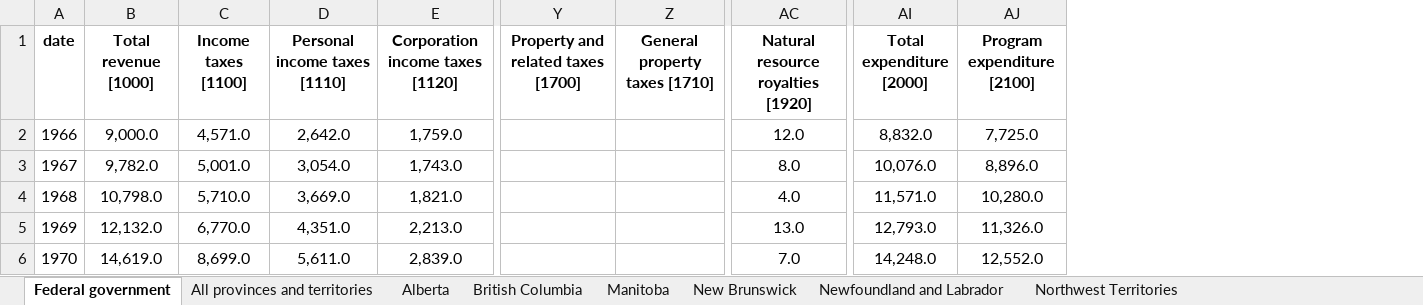
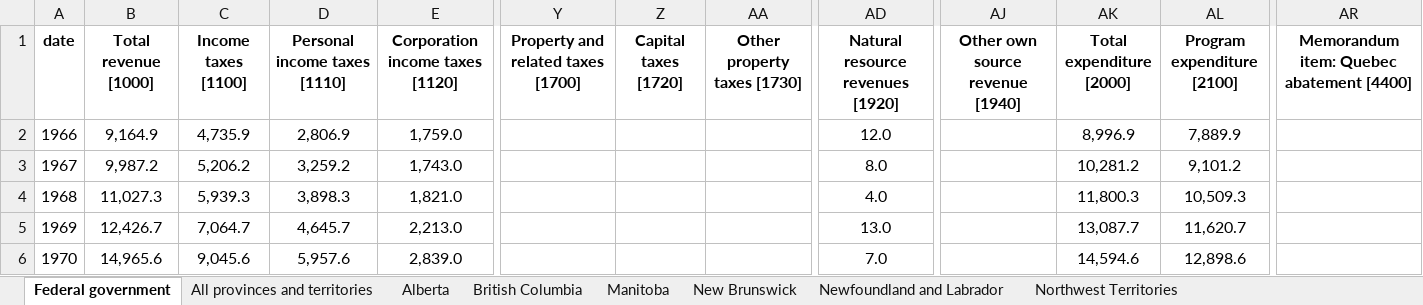
Before and after one commit to FONCanada/REAL, an Excel workbook: revdata-fedprov_Nominal dollars_val_byitemid.xlsx, sheet Federal government, drawn as a sheet; only a part is shown, gaps mark what is left out; values as stored, in another font and other column widths than the file's, no borders; removed rows and columns are numbered as before the commit, all else as after; the diff covers the shown part only; the diff names each change by its address in the sheet, - before the commit and + after, or states it on an @@ line.

```diff
--- a/revdata-fedprov_Nominal dollars_val_byitemid.xlsx (sheet Federal government)
+++ b/revdata-fedprov_Nominal dollars_val_byitemid.xlsx (sheet Federal government)
-column Z (General property taxes [1710]), empty
+column Z (Capital taxes [1720]), empty
+column AA (Other property taxes [1730]), empty
+column AJ (Other own source revenue [1940]), empty
+column AR, row 1: Memorandum item: Quebec abatement [4400]
-AD1: Natural resource royalties [1920]
+AD1: Natural resource revenues [1920]
-B2 (Total revenue [1000]): 9,000.0
+B2 (Total revenue [1000]): 9,164.9
-C2 (Income taxes [1100]): 4,571.0
+C2 (Income taxes [1100]): 4,735.9
-D2 (Personal income taxes [1110]): 2,642.0
+D2 (Personal income taxes [1110]): 2,806.9
-AK2 (Total expenditure [2000]): 8,832.0
+AK2 (Total expenditure [2000]): 8,996.9
-AL2 (Program expenditure [2100]): 7,725.0
+AL2 (Program expenditure [2100]): 7,889.9
-B3 (Total revenue [1000]): 9,782.0
+B3 (Total revenue [1000]): 9,987.2
-C3 (Income taxes [1100]): 5,001.0
+C3 (Income taxes [1100]): 5,206.2
-D3 (Personal income taxes [1110]): 3,054.0
+D3 (Personal income taxes [1110]): 3,259.2
-AK3 (Total expenditure [2000]): 10,076.0
+AK3 (Total expenditure [2000]): 10,281.2
-AL3 (Program expenditure [2100]): 8,896.0
+AL3 (Program expenditure [2100]): 9,101.2
-B4 (Total revenue [1000]): 10,798.0
+B4 (Total revenue [1000]): 11,027.3
-C4 (Income taxes [1100]): 5,710.0
+C4 (Income taxes [1100]): 5,939.3
-D4 (Personal income taxes [1110]): 3,669.0
+D4 (Personal income taxes [1110]): 3,898.3
-AK4 (Total expenditure [2000]): 11,571.0
+AK4 (Total expenditure [2000]): 11,800.3
-AL4 (Program expenditure [2100]): 10,280.0
+AL4 (Program expenditure [2100]): 10,509.3
-B5 (Total revenue [1000]): 12,132.0
+B5 (Total revenue [1000]): 12,426.7
-C5 (Income taxes [1100]): 6,770.0
+C5 (Income taxes [1100]): 7,064.7
-D5 (Personal income taxes [1110]): 4,351.0
+D5 (Personal income taxes [1110]): 4,645.7
-AK5 (Total expenditure [2000]): 12,793.0
+AK5 (Total expenditure [2000]): 13,087.7
-AL5 (Program expenditure [2100]): 11,326.0
+AL5 (Program expenditure [2100]): 11,620.7
-B6 (Total revenue [1000]): 14,619.0
+B6 (Total revenue [1000]): 14,965.6
-C6 (Income taxes [1100]): 8,699.0
+C6 (Income taxes [1100]): 9,045.6
-D6 (Personal income taxes [1110]): 5,611.0
+D6 (Personal income taxes [1110]): 5,957.6
-AK6 (Total expenditure [2000]): 14,248.0
+AK6 (Total expenditure [2000]): 14,594.6
-AL6 (Program expenditure [2100]): 12,552.0
+AL6 (Program expenditure [2100]): 12,898.6
```
Also changed, not shown: 2 added rows, 1 removed row and 283 edited cells elsewhere in this sheet, sheet All provinces and territories, sheet Quebec, sheet Prince Edward Island, sheet Alberta, sheet New Brunswick, sheet Ontario, 9 more sheets.
